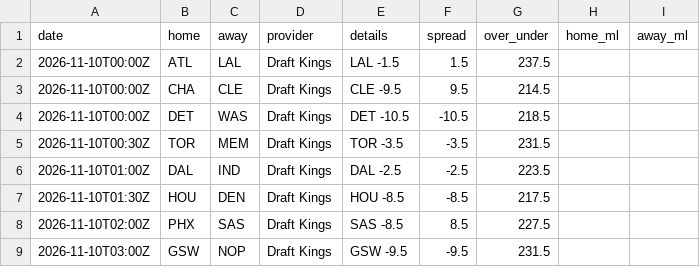
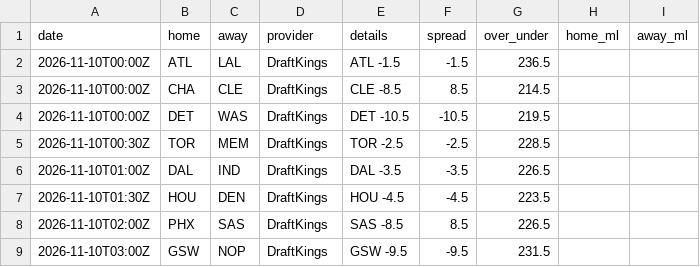
Before and after one commit to jvector26/JIMBO, a CSV file: live/2026/odds/20261109.csv, drawn as a sheet.

```diff
--- a/live/2026/odds/20261109.csv
+++ b/live/2026/odds/20261109.csv
@@ -1,9 +1,9 @@
 date,home,away,provider,details,spread,over_under,home_ml,away_ml
-2026-11-10T00:00Z,ATL,LAL,Draft Kings,LAL -1.5,1.5,237.5,,
-2026-11-10T00:00Z,CHA,CLE,Draft Kings,CLE -9.5,9.5,214.5,,
-2026-11-10T00:00Z,DET,WAS,Draft Kings,DET -10.5,-10.5,218.5,,
-2026-11-10T00:30Z,TOR,MEM,Draft Kings,TOR -3.5,-3.5,231.5,,
-2026-11-10T01:00Z,DAL,IND,Draft Kings,DAL -2.5,-2.5,223.5,,
-2026-11-10T01:30Z,HOU,DEN,Draft Kings,HOU -8.5,-8.5,217.5,,
-2026-11-10T02:00Z,PHX,SAS,Draft Kings,SAS -8.5,8.5,227.5,,
-2026-11-10T03:00Z,GSW,NOP,Draft Kings,GSW -9.5,-9.5,231.5,,
+2026-11-10T00:00Z,ATL,LAL,DraftKings,ATL -1.5,-1.5,236.5,,
+2026-11-10T00:00Z,CHA,CLE,DraftKings,CLE -8.5,8.5,214.5,,
+2026-11-10T00:00Z,DET,WAS,DraftKings,DET -10.5,-10.5,219.5,,
+2026-11-10T00:30Z,TOR,MEM,DraftKings,TOR -2.5,-2.5,228.5,,
+2026-11-10T01:00Z,DAL,IND,DraftKings,DAL -3.5,-3.5,226.5,,
+2026-11-10T01:30Z,HOU,DEN,DraftKings,HOU -4.5,-4.5,223.5,,
+2026-11-10T02:00Z,PHX,SAS,DraftKings,SAS -8.5,8.5,226.5,,
+2026-11-10T03:00Z,GSW,NOP,DraftKings,GSW -9.5,-9.5,231.5,,
```
Also changed, not shown: live/2026/injuries.csv, live/2026/pregame.csv, 4 other files.
